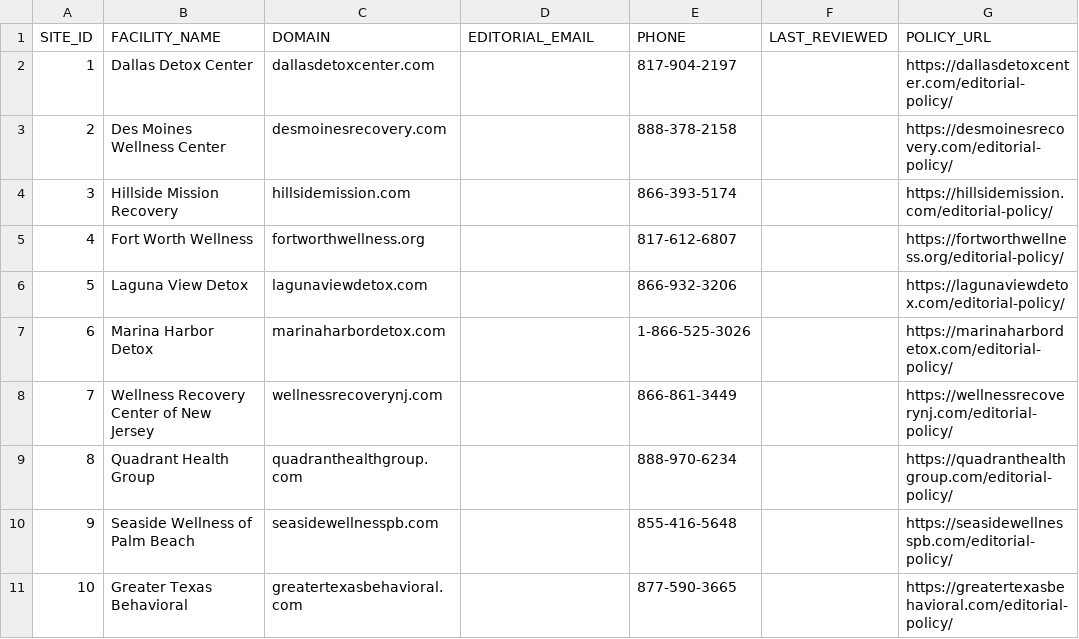
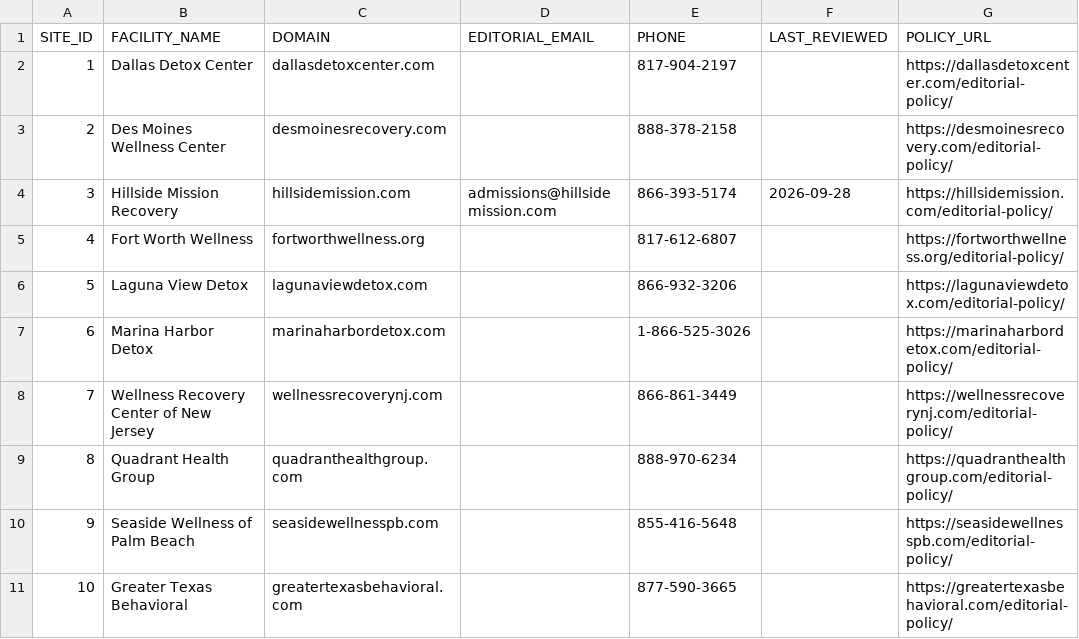
Before and after one commit to ClearPathSolutions/hillside-mission-recovery, a CSV file: editorial-policy-dev-package/facilities.csv, drawn as a sheet; only a part is shown; the diff names each change by its address in the sheet, - before the commit and + after, or states it on an @@ line.

```diff
--- a/editorial-policy-dev-package/facilities.csv
+++ b/editorial-policy-dev-package/facilities.csv
-D4 (EDITORIAL_EMAIL): (empty)
+D4 (EDITORIAL_EMAIL): admissions@hillsidemission.com
-F4 (LAST_REVIEWED): (empty)
+F4 (LAST_REVIEWED): 2026-09-28
```
Also changed, not shown: 1 other file.
